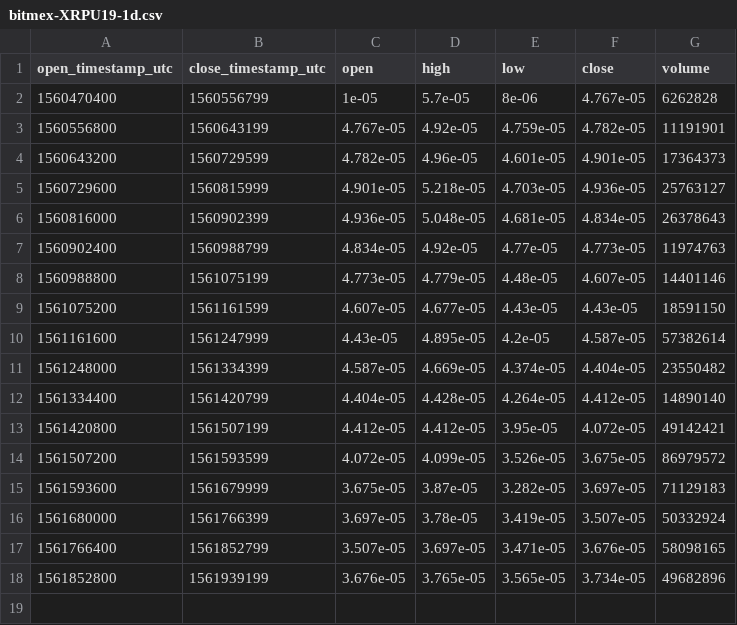
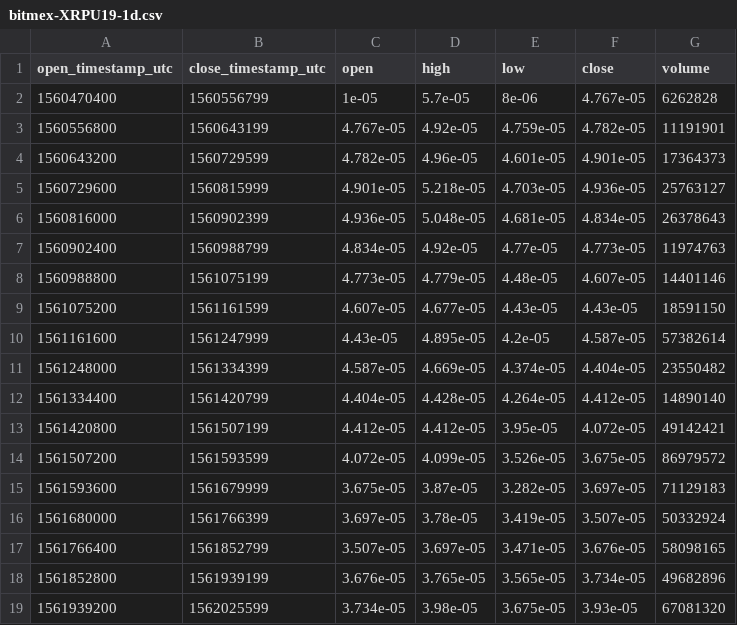
Before and after one commit to cryptobigbro/bitmex-XRPU19, a CSV file: bitmex-XRPU19-1d.csv, drawn as a sheet.

```diff
--- a/bitmex-XRPU19-1d.csv
+++ b/bitmex-XRPU19-1d.csv
@@ -18 +18,2 @@ open_timestamp_utc,close_timestamp_utc,open,high,low,close,volume
 1561852800,1561939199,3.676e-05,3.765e-05,3.565e-05,3.734e-05,49682896
+1561939200,1562025599,3.734e-05,3.98e-05,3.675e-05,3.93e-05,67081320
```
Also changed, not shown: bitmex-XRPU19-1h.csv, 1 other file.
